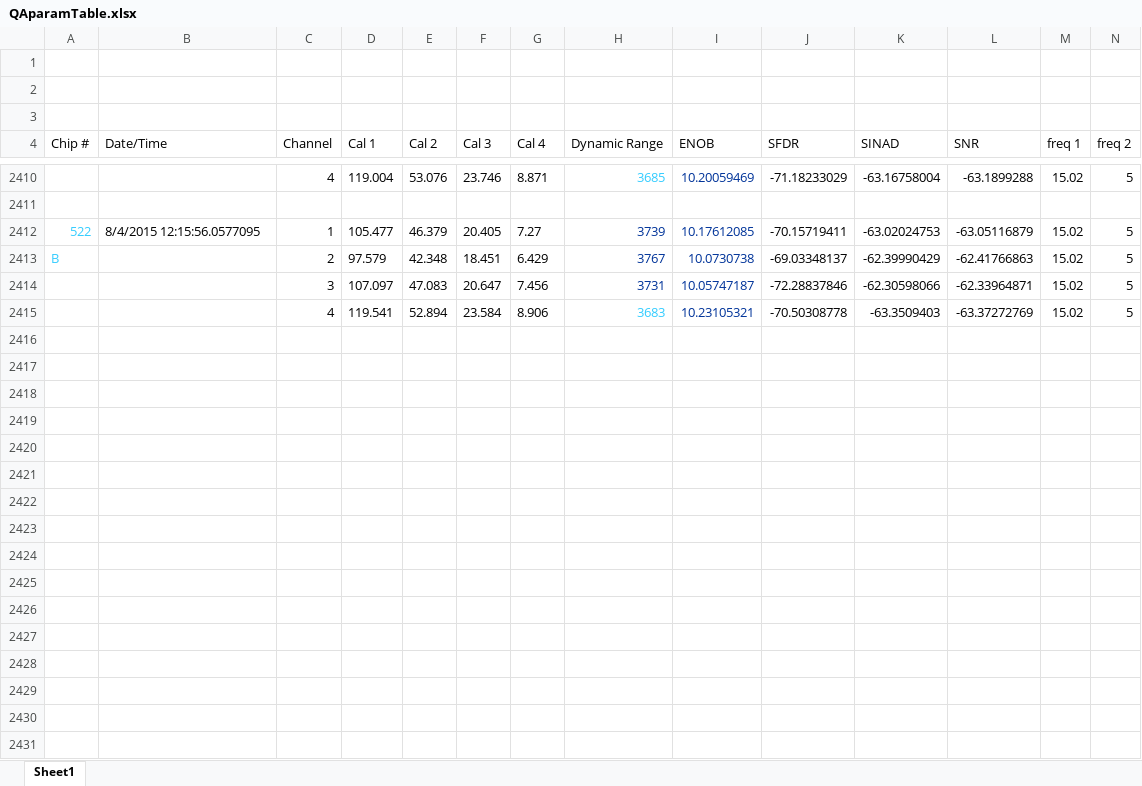
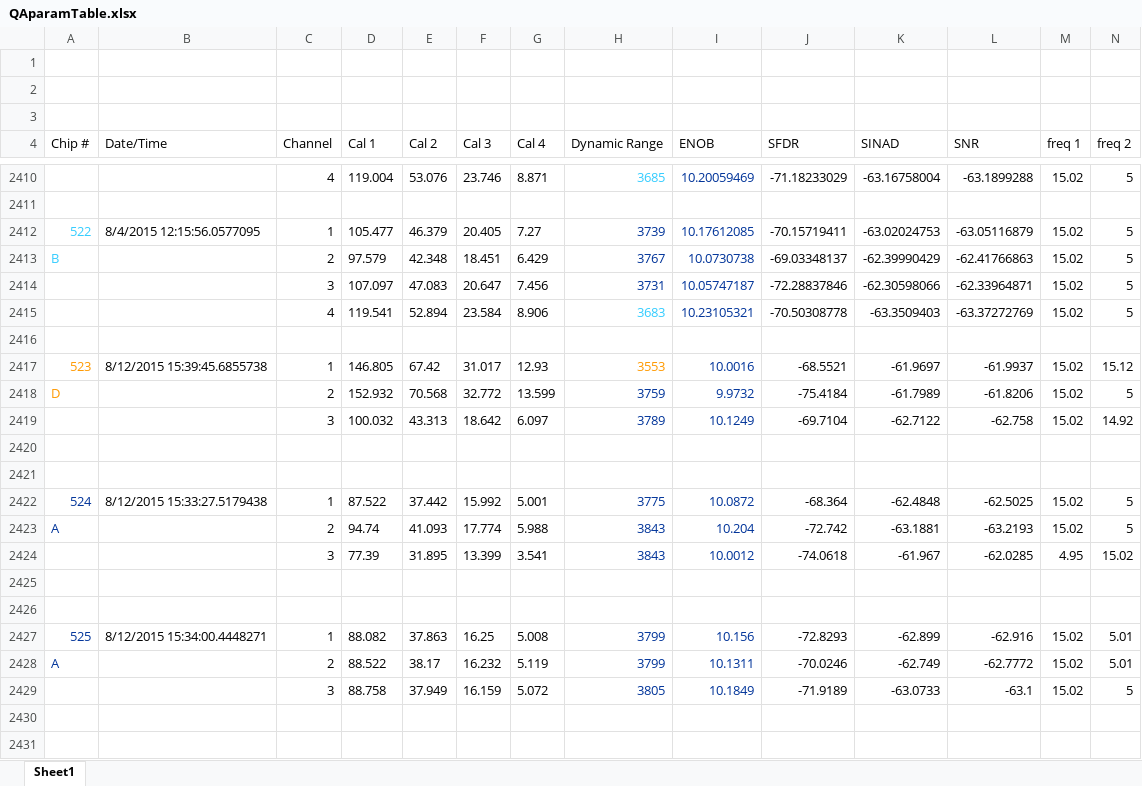
Before and after one commit to aemerman/Nevis14, an Excel workbook: OUTPUT/QAparamTable.xlsx, sheet Sheet1, drawn as a sheet; only a part is shown, gaps mark what is left out; values as stored, in another font and other column widths than the file's, no borders; rows hold the shown columns only; the diff covers the shown part only; the diff names each change by its address in the sheet, - before the commit and + after, or states it on an @@ line.

Commit message:
various fixes
-chart display now shows signal instead of FFT
-error log fix where erroneous "-" was added
-fixed where dynamic range was added to the QA data

```diff
--- a/OUTPUT/QAparamTable.xlsx (sheet Sheet1)
+++ b/OUTPUT/QAparamTable.xlsx (sheet Sheet1)
+row 2416: (empty)
+row 2417: 523 | 8/12/2015 15:39:45.6855738 | 1 | 146.805 | 67.42 | 31.017 | 12.93 | 3553 | 10.0016 | -68.5521 | -61.9697 | -61.9937 | 15.02 | 15.12
+row 2418: D |  | 2 | 152.932 | 70.568 | 32.772 | 13.599 | 3759 | 9.9732 | -75.4184 | -61.7989 | -61.8206 | 15.02 | 5
+row 2419:  |  | 3 | 100.032 | 43.313 | 18.642 | 6.097 | 3789 | 10.1249 | -69.7104 | -62.7122 | -62.758 | 15.02 | 14.92
+row 2420: (empty)
+row 2421: (empty)
+row 2422: 524 | 8/12/2015 15:33:27.5179438 | 1 | 87.522 | 37.442 | 15.992 | 5.001 | 3775 | 10.0872 | -68.364 | -62.4848 | -62.5025 | 15.02 | 5
+row 2423: A |  | 2 | 94.74 | 41.093 | 17.774 | 5.988 | 3843 | 10.204 | -72.742 | -63.1881 | -63.2193 | 15.02 | 5
+row 2424:  |  | 3 | 77.39 | 31.895 | 13.399 | 3.541 | 3843 | 10.0012 | -74.0618 | -61.967 | -62.0285 | 4.95 | 15.02
+row 2425: (empty)
+row 2426: (empty)
+row 2427: 525 | 8/12/2015 15:34:00.4448271 | 1 | 88.082 | 37.863 | 16.25 | 5.008 | 3799 | 10.156 | -72.8293 | -62.899 | -62.916 | 15.02 | 5.01
+row 2428: A |  | 2 | 88.522 | 38.17 | 16.232 | 5.119 | 3799 | 10.1311 | -70.0246 | -62.749 | -62.7772 | 15.02 | 5.01
+row 2429:  |  | 3 | 88.758 | 37.949 | 16.159 | 5.072 | 3805 | 10.1849 | -71.9189 | -63.0733 | -63.1 | 15.02 | 5
+row 2430: (empty)
+row 2431: (empty)
```
Also changed, not shown: 56 added rows, 3 removed rows, 22 edited cells, cell formats and row numbers in column A elsewhere in this sheet, 13 other files.
